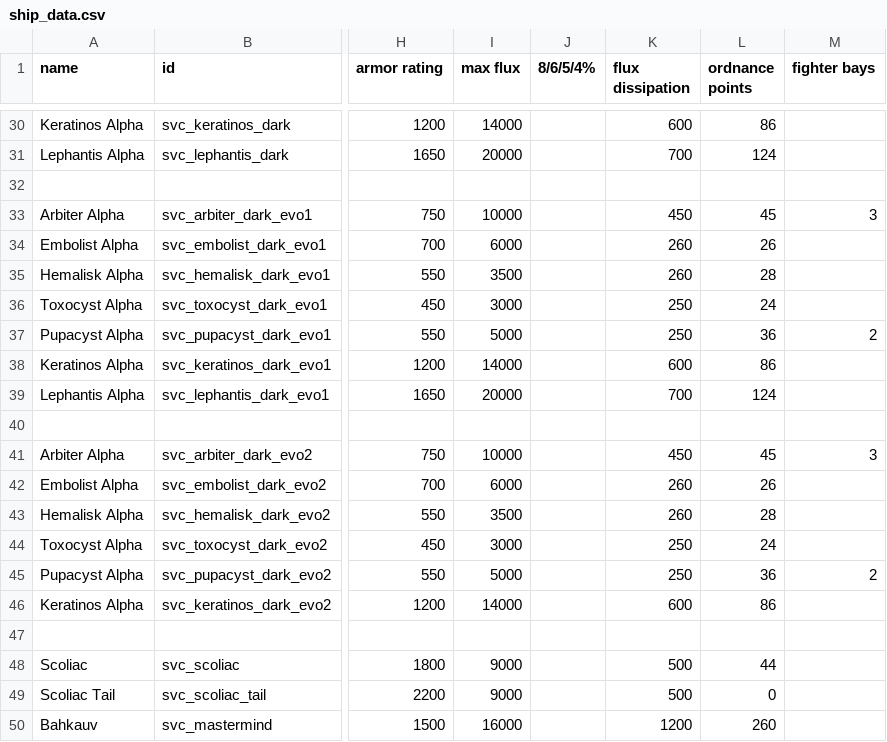
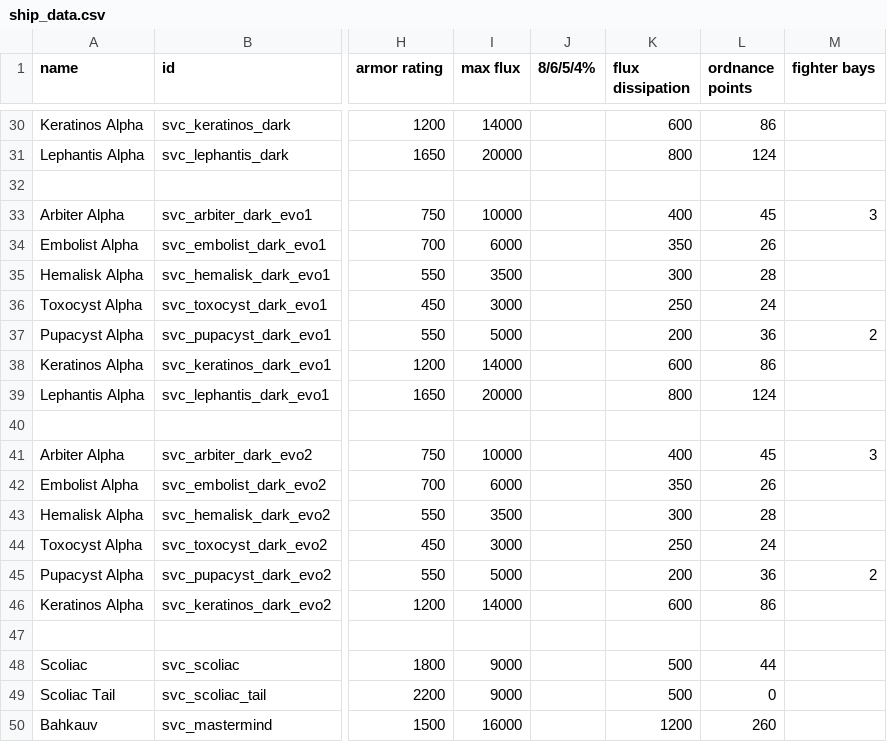
Before and after one commit to DesperatePeter/starsector-symbiotic-void-creatures, a CSV file: data/hulls/ship_data.csv, drawn as a sheet; only a part is shown, gaps mark what is left out; the diff covers the shown part only; the diff names each change by its address in the sheet, - before the commit and + after, or states it on an @@ line.

Commit message:
fix: typos
phase flume only did 1/10 the damage it should've dealt
adjusted flux dissipation for all ships

```diff
--- a/data/hulls/ship_data.csv
+++ b/data/hulls/ship_data.csv
-K31 (flux dissipation): 700
+K31 (flux dissipation): 800
-K33 (flux dissipation): 450
+K33 (flux dissipation): 400
-K34 (flux dissipation): 260
+K34 (flux dissipation): 350
-K35 (flux dissipation): 260
+K35 (flux dissipation): 300
-K37 (flux dissipation): 250
+K37 (flux dissipation): 200
-K39 (flux dissipation): 700
+K39 (flux dissipation): 800
-K41 (flux dissipation): 450
+K41 (flux dissipation): 400
-K42 (flux dissipation): 260
+K42 (flux dissipation): 350
-K43 (flux dissipation): 260
+K43 (flux dissipation): 300
-K45 (flux dissipation): 250
+K45 (flux dissipation): 200
```
Also changed, not shown: 18 edited cells elsewhere in this file, 1 other file.
